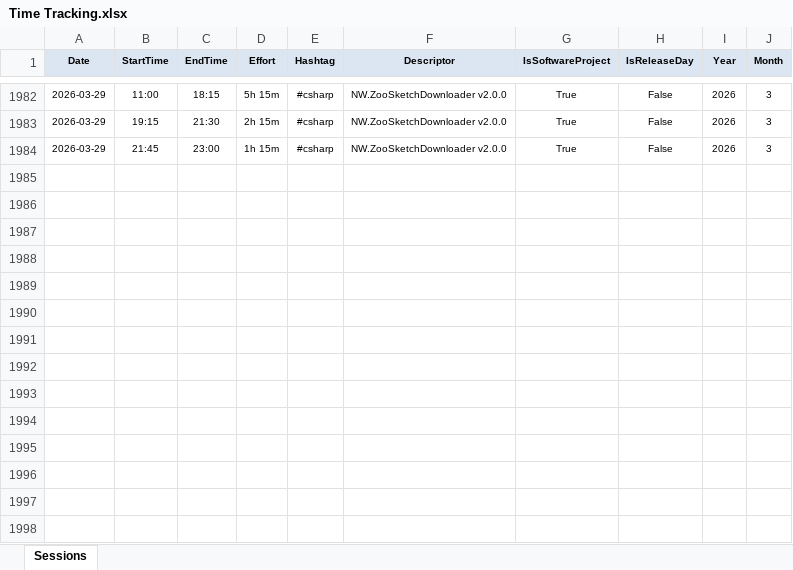
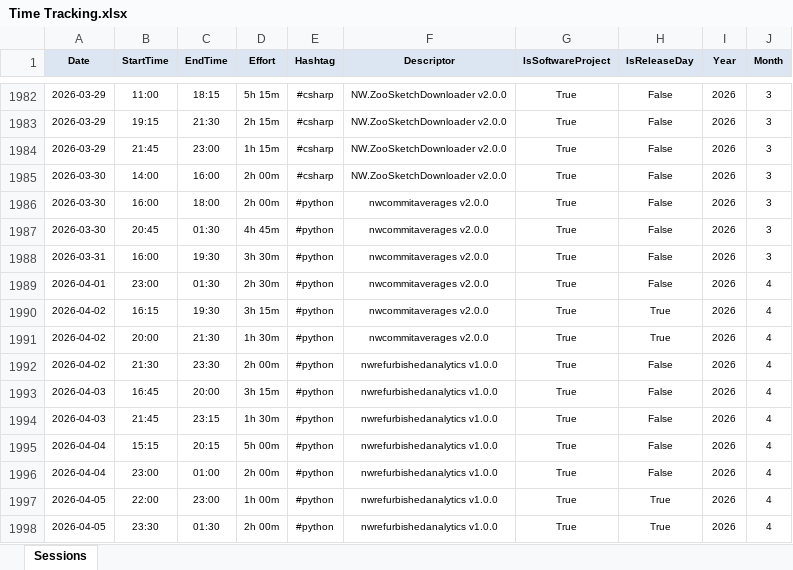
Before and after one commit to numbworks/nwtimetracking, an Excel workbook: data/Time Tracking.xlsx, sheet Sessions, drawn as a sheet; only a part is shown, gaps mark what is left out; values as stored, in another font and other column widths than the file's, no borders; the diff names each change by its address in the sheet, - before the commit and + after, or states it on an @@ line.

Commit message:
#58 Time Tracking: updated to 2026-04-05.

```diff
--- a/data/Time Tracking.xlsx (sheet Sessions)
+++ b/data/Time Tracking.xlsx (sheet Sessions)
+row 1985: 2026-03-30 | 14:00 | 16:00 | 2h 00m | #csharp | NW.ZooSketchDownloader v2.0.0 | True | False | 2026 | 3
+row 1986: 2026-03-30 | 16:00 | 18:00 | 2h 00m | #python | nwcommitaverages v2.0.0 | True | False | 2026 | 3
+row 1987: 2026-03-30 | 20:45 | 01:30 | 4h 45m | #python | nwcommitaverages v2.0.0 | True | False | 2026 | 3
+row 1988: 2026-03-31 | 16:00 | 19:30 | 3h 30m | #python | nwcommitaverages v2.0.0 | True | False | 2026 | 3
+row 1989: 2026-04-01 | 23:00 | 01:30 | 2h 30m | #python | nwcommitaverages v2.0.0 | True | False | 2026 | 4
+row 1990: 2026-04-02 | 16:15 | 19:30 | 3h 15m | #python | nwcommitaverages v2.0.0 | True | True | 2026 | 4
+row 1991: 2026-04-02 | 20:00 | 21:30 | 1h 30m | #python | nwcommitaverages v2.0.0 | True | True | 2026 | 4
+row 1992: 2026-04-02 | 21:30 | 23:30 | 2h 00m | #python | nwrefurbishedanalytics v1.0.0 | True | False | 2026 | 4
+row 1993: 2026-04-03 | 16:45 | 20:00 | 3h 15m | #python | nwrefurbishedanalytics v1.0.0 | True | False | 2026 | 4
+row 1994: 2026-04-03 | 21:45 | 23:15 | 1h 30m | #python | nwrefurbishedanalytics v1.0.0 | True | False | 2026 | 4
+row 1995: 2026-04-04 | 15:15 | 20:15 | 5h 00m | #python | nwrefurbishedanalytics v1.0.0 | True | False | 2026 | 4
+row 1996: 2026-04-04 | 23:00 | 01:00 | 2h 00m | #python | nwrefurbishedanalytics v1.0.0 | True | False | 2026 | 4
+row 1997: 2026-04-05 | 22:00 | 23:00 | 1h 00m | #python | nwrefurbishedanalytics v1.0.0 | True | True | 2026 | 4
+row 1998: 2026-04-05 | 23:30 | 01:30 | 2h 00m | #python | nwrefurbishedanalytics v1.0.0 | True | True | 2026 | 4
```
Also changed, not shown: 1 other file.
